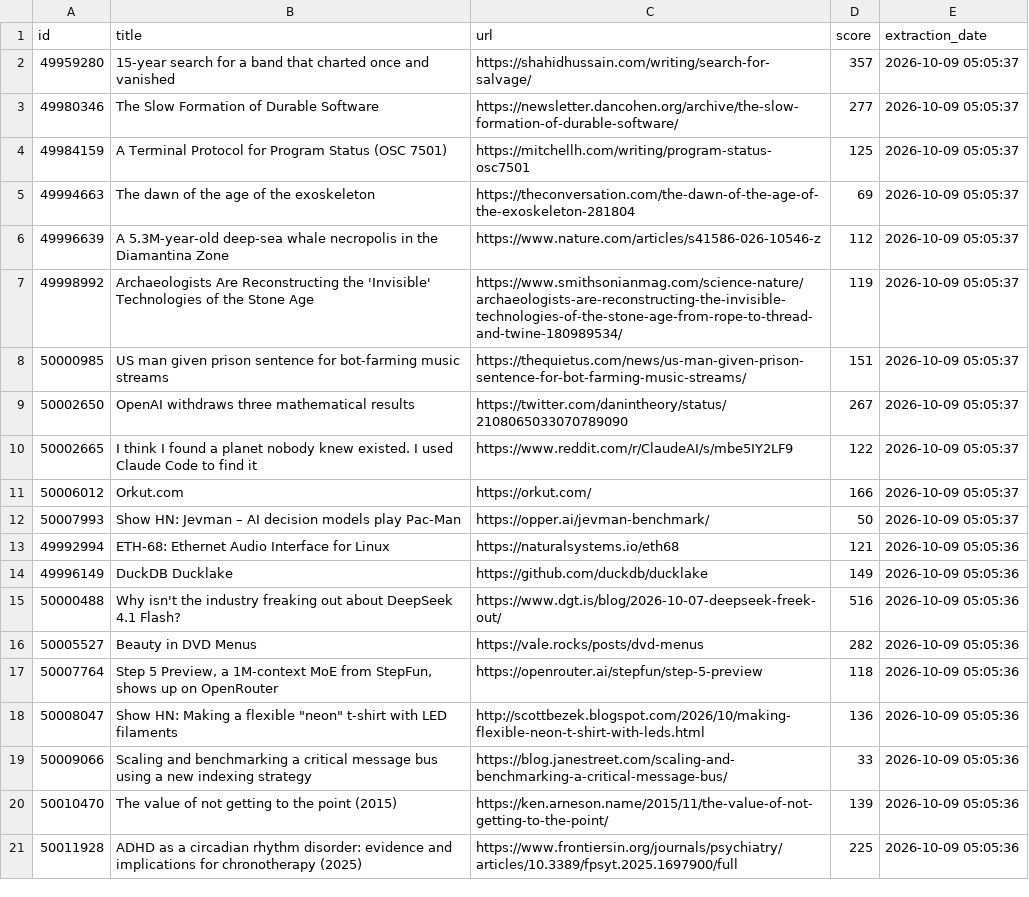
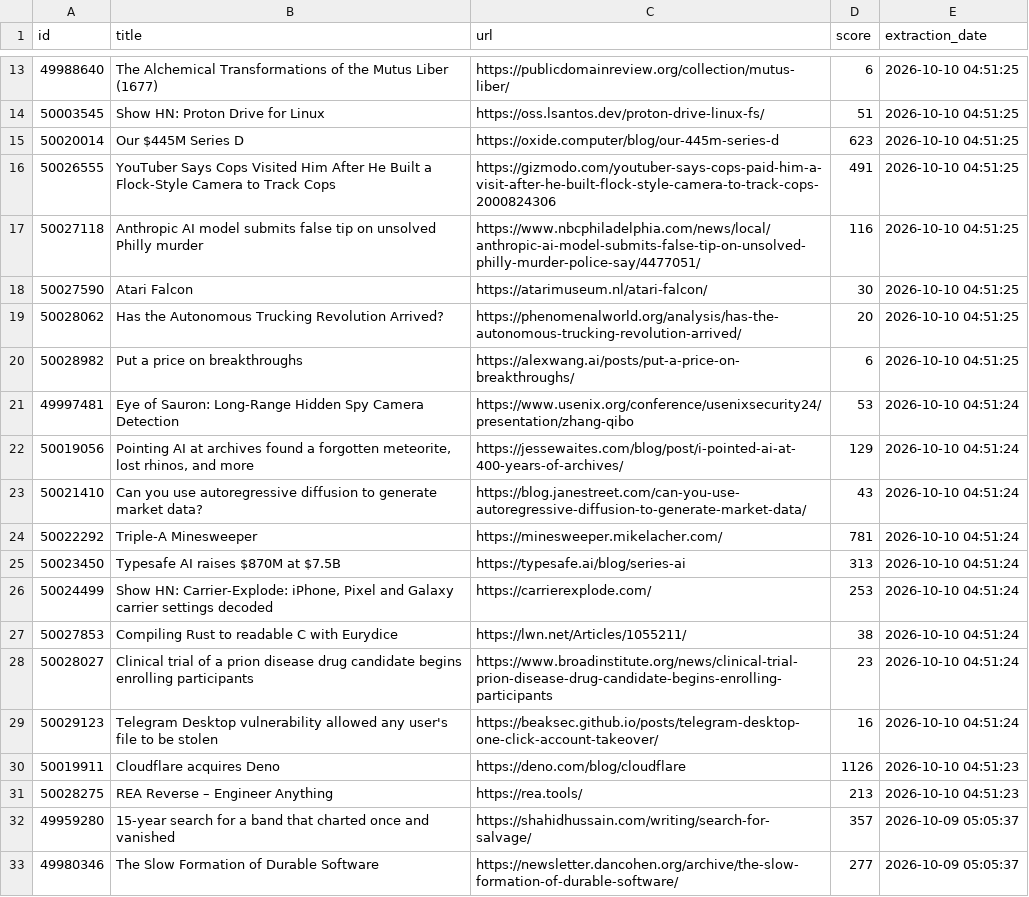
Before and after one commit to shakeel4451/cloud-automated-ETL-pipeline, a CSV file: daily_report.csv, drawn as a sheet; only a part is shown, gaps mark what is left out; the shorter side is filled out with more unchanged rows; the diff covers the shown part only; the diff names each change by its address in the sheet, - before the commit and + after, or states it on an @@ line.

```diff
--- a/daily_report.csv
+++ b/daily_report.csv
+row 13: 49988640 | The Alchemical Transformations of the Mutus Liber (1677) | https://publicdomainreview.org/collection/mutus-liber/ | 6 | 2026-10-10 04:51:25
+row 14: 50003545 | Show HN: Proton Drive for Linux | https://oss.lsantos.dev/proton-drive-linux-fs/ | 51 | 2026-10-10 04:51:25
+row 15: 50020014 | Our $445M Series D | https://oxide.computer/blog/our-445m-series-d | 623 | 2026-10-10 04:51:25
+row 16: 50026555 | YouTuber Says Cops Visited Him After He Built a Flock-Style Camera to Track Cops | https://gizmodo.com/youtuber-says-cops-paid-him-a-visit-after-he-built-flock-style-camera-to-track-cops-2000824306 | 491 | 2026-10-10 04:51:25
+row 17: 50027118 | Anthropic AI model submits false tip on unsolved Philly murder | https://www.nbcphiladelphia.com/news/local/anthropic-ai-model-submits-false-tip-on-unsolved-philly-murder-police-say/4477051/ | 116 | 2026-10-10 04:51:25
+row 18: 50027590 | Atari Falcon | https://atarimuseum.nl/atari-falcon/ | 30 | 2026-10-10 04:51:25
+row 19: 50028062 | Has the Autonomous Trucking Revolution Arrived? | https://phenomenalworld.org/analysis/has-the-autonomous-trucking-revolution-arrived/ | 20 | 2026-10-10 04:51:25
+row 20: 50028982 | Put a price on breakthroughs | https://alexwang.ai/posts/put-a-price-on-breakthroughs/ | 6 | 2026-10-10 04:51:25
+row 21: 49997481 | Eye of Sauron: Long-Range Hidden Spy Camera Detection | https://www.usenix.org/conference/usenixsecurity24/presentation/zhang-qibo | 53 | 2026-10-10 04:51:24
+row 22: 50019056 | Pointing AI at archives found a forgotten meteorite, lost rhinos, and more | https://jessewaites.com/blog/post/i-pointed-ai-at-400-years-of-archives/ | 129 | 2026-10-10 04:51:24
+row 23: 50021410 | Can you use autoregressive diffusion to generate market data? | https://blog.janestreet.com/can-you-use-autoregressive-diffusion-to-generate-market-data/ | 43 | 2026-10-10 04:51:24
+row 24: 50022292 | Triple-A Minesweeper | https://minesweeper.mikelacher.com/ | 781 | 2026-10-10 04:51:24
+row 25: 50023450 | Typesafe AI raises $870M at $7.5B | https://typesafe.ai/blog/series-ai | 313 | 2026-10-10 04:51:24
+row 26: 50024499 | Show HN: Carrier-Explode: iPhone, Pixel and Galaxy carrier settings decoded | https://carrierexplode.com/ | 253 | 2026-10-10 04:51:24
+row 27: 50027853 | Compiling Rust to readable C with Eurydice | https://lwn.net/Articles/1055211/ | 38 | 2026-10-10 04:51:24
+row 28: 50028027 | Clinical trial of a prion disease drug candidate begins enrolling participants | https://www.broadinstitute.org/news/clinical-trial-prion-disease-drug-candidate-begins-enrolling-participants | 23 | 2026-10-10 04:51:24
+row 29: 50029123 | Telegram Desktop vulnerability allowed any user's file to be stolen | https://beaksec.github.io/posts/telegram-desktop-one-click-account-takeover/ | 16 | 2026-10-10 04:51:24
+row 30: 50019911 | Cloudflare acquires Deno | https://deno.com/blog/cloudflare | 1126 | 2026-10-10 04:51:23
+row 31: 50028275 | REA Reverse – Engineer Anything | https://rea.tools/ | 213 | 2026-10-10 04:51:23
```
Also changed, not shown: 11 added rows elsewhere in this file, 1 other file.
